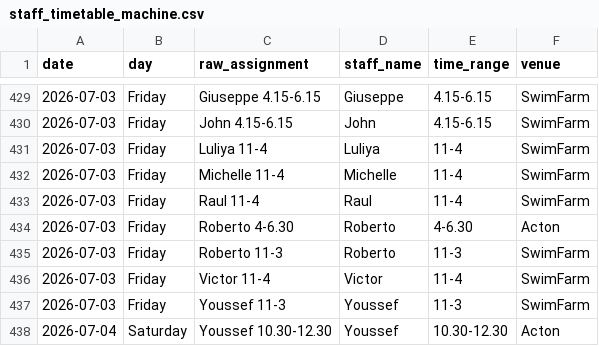
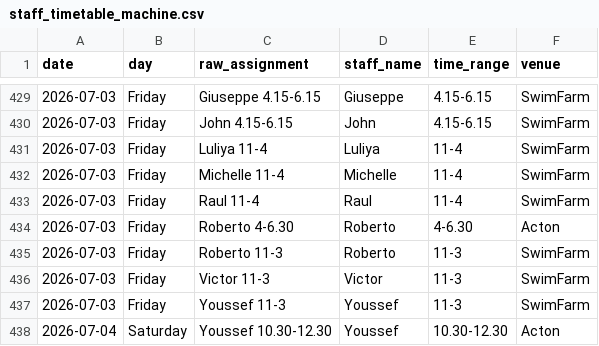
Before and after one commit to Vyky29/PORTALVIC, a CSV file: database/staff_timetable_machine.csv, drawn as a sheet; only a part is shown, gaps mark what is left out.

```diff
--- a/database/staff_timetable_machine.csv
+++ b/database/staff_timetable_machine.csv
@@ -435,3 +435,3 @@ date,day,raw_assignment,staff_name,time_range,venue
 2026-07-03,Friday,Roberto 11-3,Roberto,11-3,SwimFarm
-2026-07-03,Friday,Victor 11-4,Victor,11-4,SwimFarm
+2026-07-03,Friday,Victor 11-3,Victor,11-3,SwimFarm
 2026-07-03,Friday,Youssef 11-3,Youssef,11-3,SwimFarm
```
Also changed, not shown: 10 other files.
